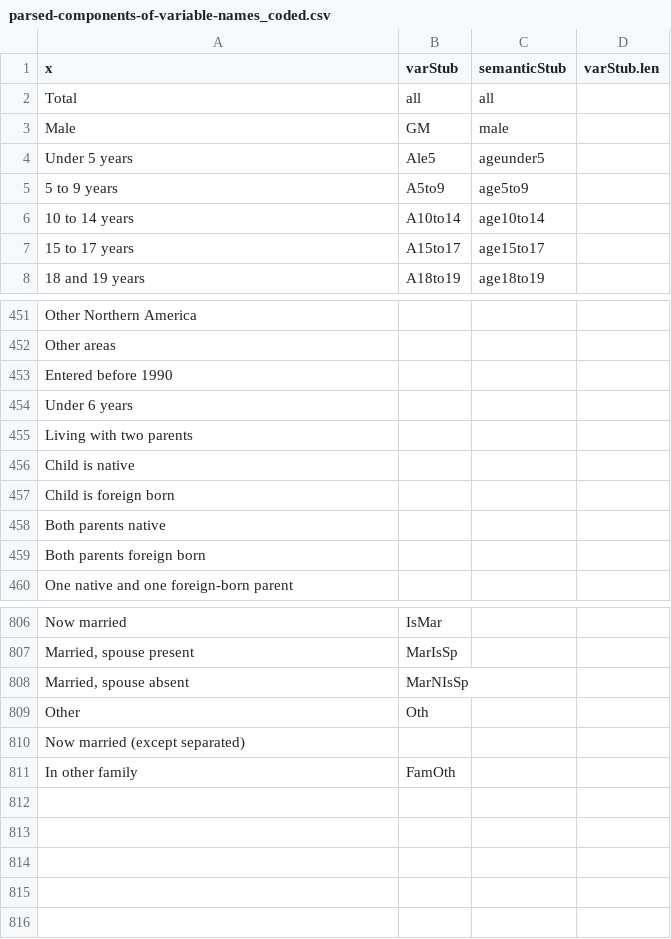
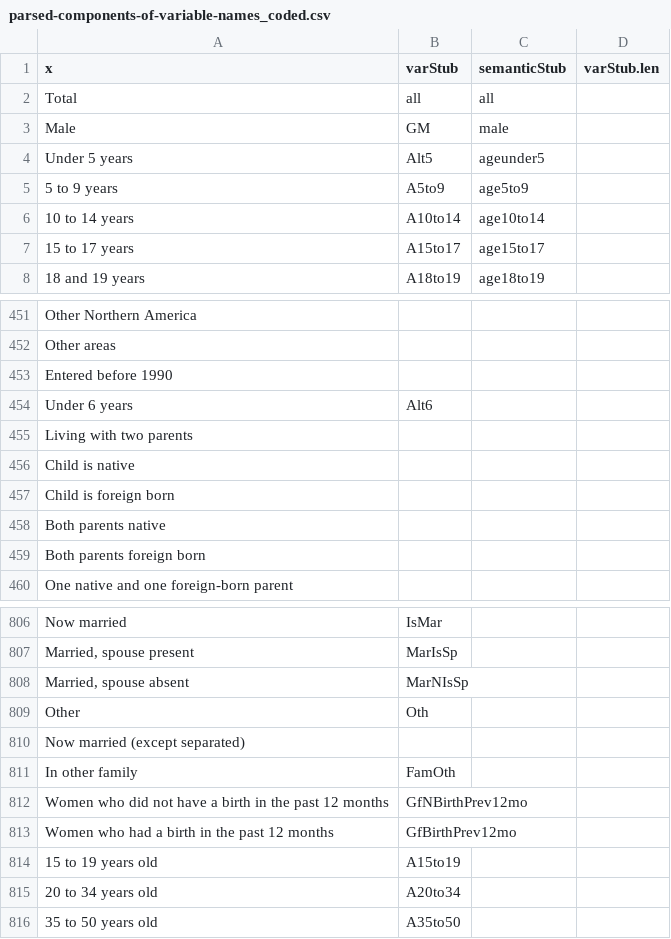
Before and after one commit to nsmader/acs-constructicon, a CSV file: data/parsed-components-of-variable-names_coded.csv, drawn as a sheet; only a part is shown, gaps mark what is left out.

```diff
--- a/data/parsed-components-of-variable-names_coded.csv
+++ b/data/parsed-components-of-variable-names_coded.csv
@@ -3,3 +3,3 @@ Total,all,all,
 Male,GM,male,
-Under 5 years,Ale5,ageunder5,
+Under 5 years,Alt5,ageunder5,
 5 to 9 years,A5to9,age5to9,
@@ -453,3 +453,3 @@ Other areas,,,
 Entered before 1990,,,
-Under 6 years,,,
+Under 6 years,Alt6,,
 Living with two parents,,,
@@ -811 +811,6 @@ Now married (except separated),,,
 In other family,FamOth,,
+Women who did not have a birth in the past 12 months,GfNBirthPrev12mo,,
+Women who had a birth in the past 12 months,GfBirthPrev12mo,,
+15 to 19 years old,A15to19,,
+20 to 34 years old,A20to34,,
+35 to 50 years old,A35to50,,
```
Also changed, not shown: 7 other files.
